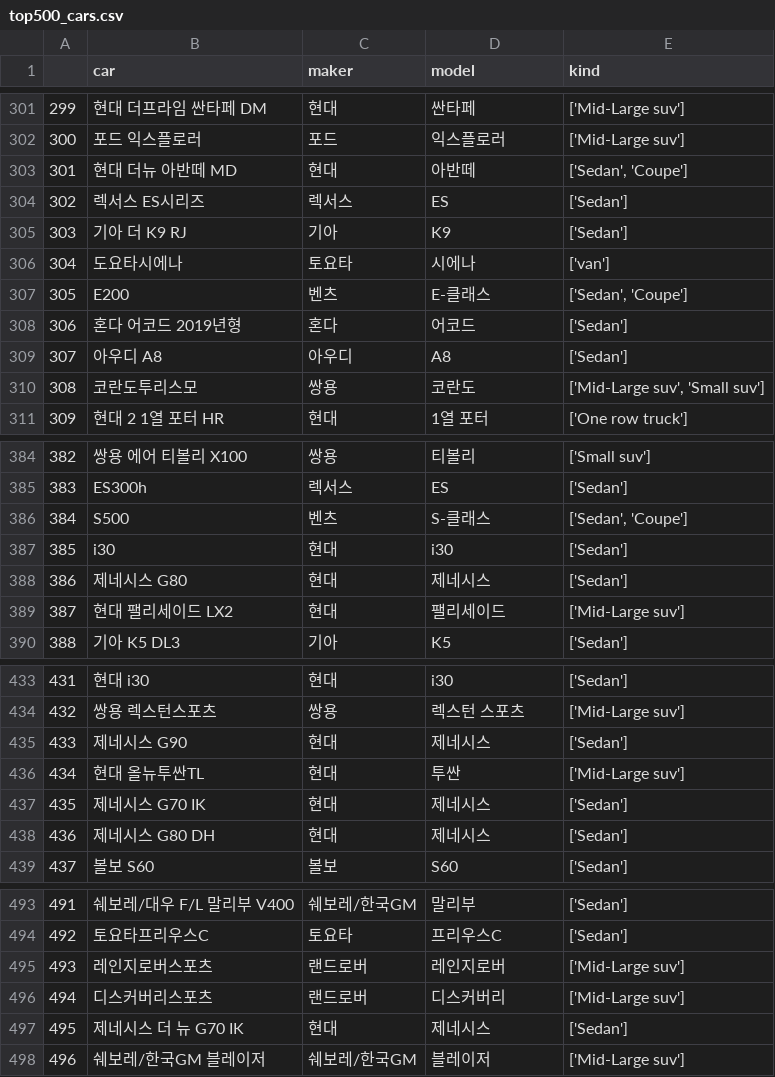
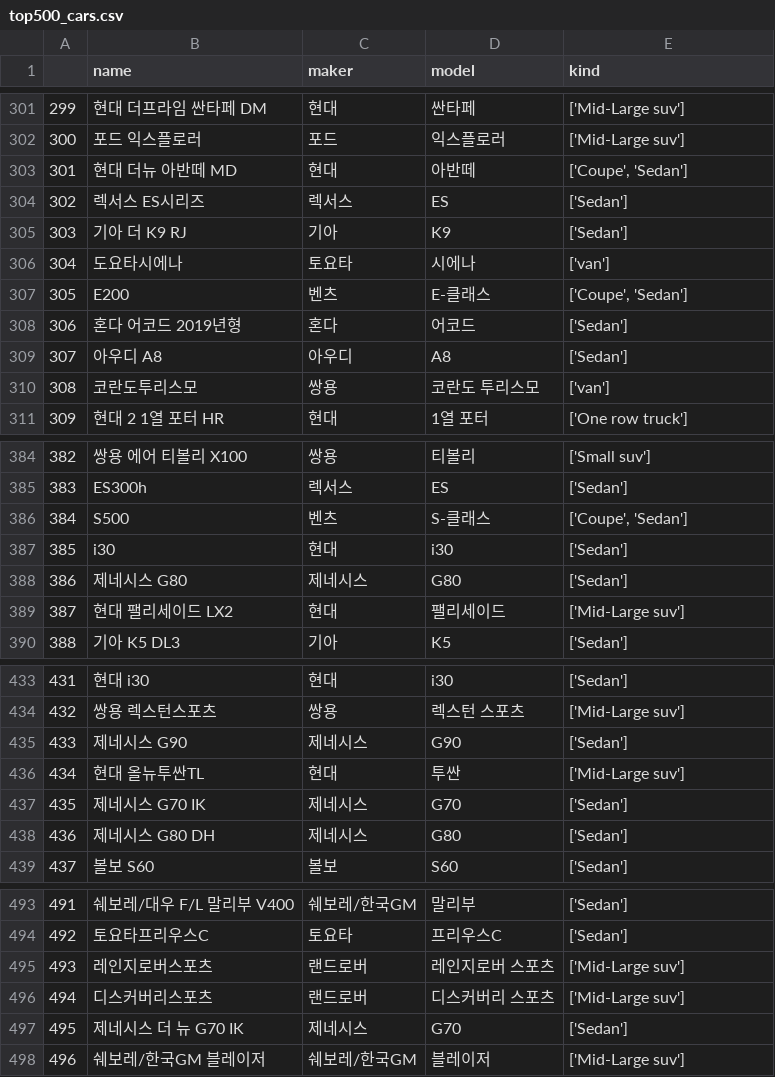
Before and after one commit to nzminki0621/RiderDash, a CSV file: Data/Preprocessing/top500_cars.csv, drawn as a sheet; only a part is shown, gaps mark what is left out; the diff covers the shown part only.

```diff
--- a/Data/Preprocessing/top500_cars.csv
+++ b/Data/Preprocessing/top500_cars.csv
@@ -1 +1 @@
-,car,maker,model,kind
+,name,maker,model,kind
@@ -302,3 +302,3 @@
 300,포드 익스플로러,포드,익스플로러,['Mid-Large suv']
-301,현대 더뉴 아반떼 MD,현대,아반떼,"['Sedan', 'Coupe']"
+301,현대 더뉴 아반떼 MD,현대,아반떼,"['Coupe', 'Sedan']"
 302,렉서스 ES시리즈,렉서스,ES,['Sedan']
@@ -306,6 +306,6 @@
 304,도요타시에나,토요타,시에나,['van']
-305,E200,벤츠,E-클래스,"['Sedan', 'Coupe']"
+305,E200,벤츠,E-클래스,"['Coupe', 'Sedan']"
 306,혼다 어코드 2019년형,혼다,어코드,['Sedan']
 307,아우디 A8,아우디,A8,['Sedan']
-308,코란도투리스모,쌍용,코란도,"['Mid-Large suv', 'Small suv']"
+308,코란도투리스모,쌍용,코란도 투리스모,['van']
 309,현대 2 1열 포터 HR,현대,1열 포터,['One row truck']
@@ -385,5 +385,5 @@
 383,ES300h,렉서스,ES,['Sedan']
-384,S500,벤츠,S-클래스,"['Sedan', 'Coupe']"
+384,S500,벤츠,S-클래스,"['Coupe', 'Sedan']"
 385,i30,현대,i30,['Sedan']
-386,제네시스 G80,현대,제네시스,['Sedan']
+386,제네시스 G80,제네시스,G80,['Sedan']
 387,현대 팰리세이드 LX2,현대,팰리세이드,['Mid-Large suv']
@@ -434,6 +434,6 @@
 432,쌍용 렉스턴스포츠,쌍용,렉스턴 스포츠,['Mid-Large suv']
-433,제네시스 G90,현대,제네시스,['Sedan']
+433,제네시스 G90,제네시스,G90,['Sedan']
 434,현대 올뉴투싼TL,현대,투싼,['Mid-Large suv']
-435,제네시스 G70 IK,현대,제네시스,['Sedan']
-436,제네시스 G80 DH,현대,제네시스,['Sedan']
+435,제네시스 G70 IK,제네시스,G70,['Sedan']
+436,제네시스 G80 DH,제네시스,G80,['Sedan']
 437,볼보 S60,볼보,S60,['Sedan']
@@ -494,5 +494,5 @@
 492,토요타프리우스C,토요타,프리우스C,['Sedan']
-493,레인지로버스포츠,랜드로버,레인지로버,['Mid-Large suv']
-494,디스커버리스포츠,랜드로버,디스커버리,['Mid-Large suv']
-495,제네시스 더 뉴 G70 IK,현대,제네시스,['Sedan']
+493,레인지로버스포츠,랜드로버,레인지로버 스포츠,['Mid-Large suv']
+494,디스커버리스포츠,랜드로버,디스커버리 스포츠,['Mid-Large suv']
+495,제네시스 더 뉴 G70 IK,제네시스,G70,['Sedan']
 496,쉐보레/한국GM 블레이저,쉐보레/한국GM,블레이저,['Mid-Large suv']
```
Also changed, not shown: 48 edited cells elsewhere in this file, 33 other files.
